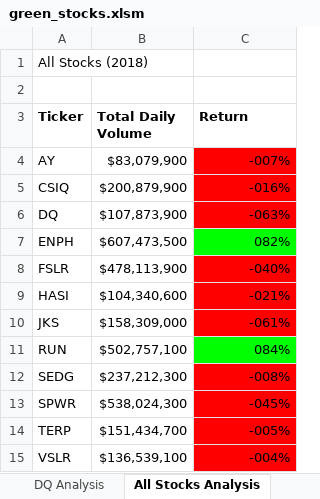
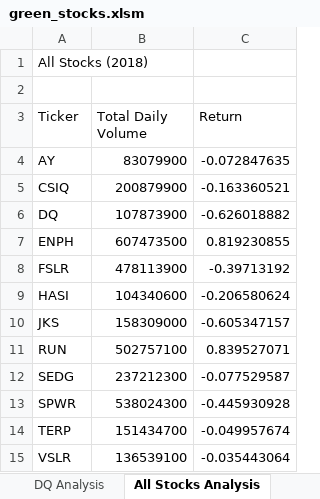
Before and after one commit to AlekseiPronin/stock-analysis, an Excel workbook: green_stocks.xlsm, sheet All Stocks Analysis, drawn as a sheet; values as stored, in another font and other column widths than the file's, no borders; charts and pictures not drawn; the diff names each change by its address in the sheet, - before the commit and + after, or states it on an @@ line.

Commit message:
Add files via upload

```diff
--- a/green_stocks.xlsm (sheet All Stocks Analysis)
+++ b/green_stocks.xlsm (sheet All Stocks Analysis)
-A3:C3 bold: on
+A3:C3 bold: off
-B4 (Total Daily Volume): $83,079,900
+B4 (Total Daily Volume): 83079900
-C4 (Return): -007%
+C4 (Return): -0.072847635
-C4:C6 fill: #FF0000
+C4:C6 fill: none
-B5 (Total Daily Volume): $200,879,900
+B5 (Total Daily Volume): 200879900
-C5 (Return): -016%
+C5 (Return): -0.163360521
-B6 (Total Daily Volume): $107,873,900
+B6 (Total Daily Volume): 107873900
-C6 (Return): -063%
+C6 (Return): -0.626018882
-B7 (Total Daily Volume): $607,473,500
+B7 (Total Daily Volume): 607473500
-C7 (Return): 082%
+C7 (Return): 0.819230855
-C7 fill: #00FF00
+C7 fill: none
-B8 (Total Daily Volume): $478,113,900
+B8 (Total Daily Volume): 478113900
-C8 (Return): -040%
+C8 (Return): -0.39713192
-C8:C10 fill: #FF0000
+C8:C10 fill: none
-B9 (Total Daily Volume): $104,340,600
+B9 (Total Daily Volume): 104340600
-C9 (Return): -021%
+C9 (Return): -0.206580624
-B10 (Total Daily Volume): $158,309,000
+B10 (Total Daily Volume): 158309000
-C10 (Return): -061%
+C10 (Return): -0.605347157
-B11 (Total Daily Volume): $502,757,100
+B11 (Total Daily Volume): 502757100
-C11 (Return): 084%
+C11 (Return): 0.839527071
-C11 fill: #00FF00
+C11 fill: none
-B12 (Total Daily Volume): $237,212,300
+B12 (Total Daily Volume): 237212300
-C12 (Return): -008%
+C12 (Return): -0.077529587
-C12:C15 fill: #FF0000
+C12:C15 fill: none
-B13 (Total Daily Volume): $538,024,300
+B13 (Total Daily Volume): 538024300
-C13 (Return): -045%
+C13 (Return): -0.445930928
-B14 (Total Daily Volume): $151,434,700
+B14 (Total Daily Volume): 151434700
-C14 (Return): -005%
+C14 (Return): -0.049957674
-B15 (Total Daily Volume): $136,539,100
+B15 (Total Daily Volume): 136539100
-C15 (Return): -004%
+C15 (Return): -0.035443064
```
Also changed, not shown: charts or pictures.
